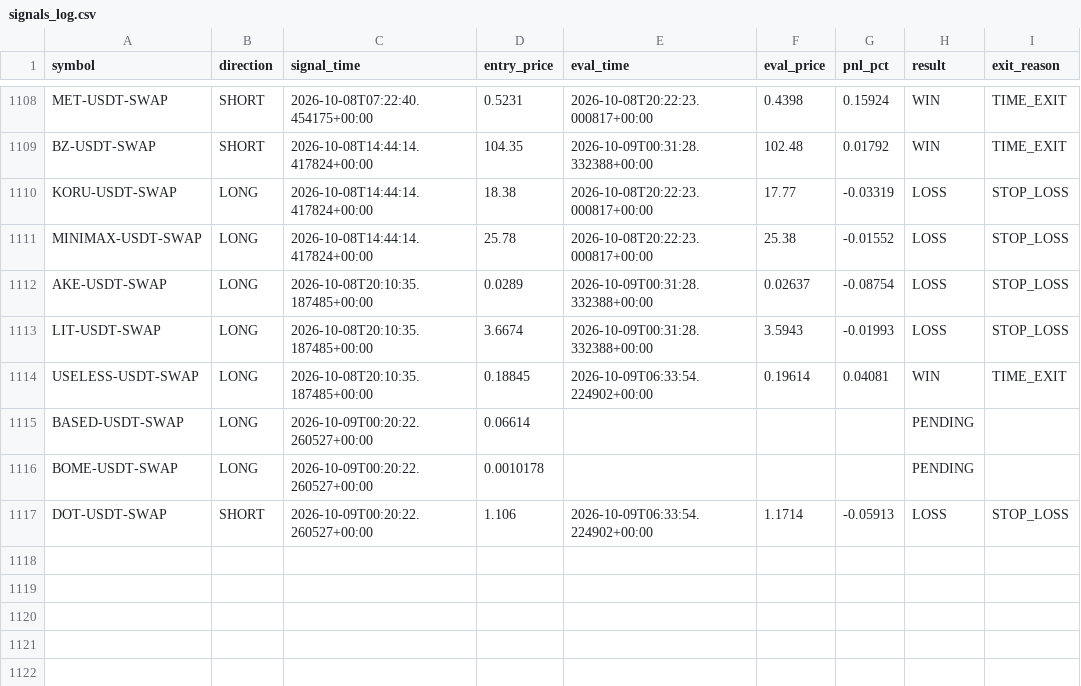
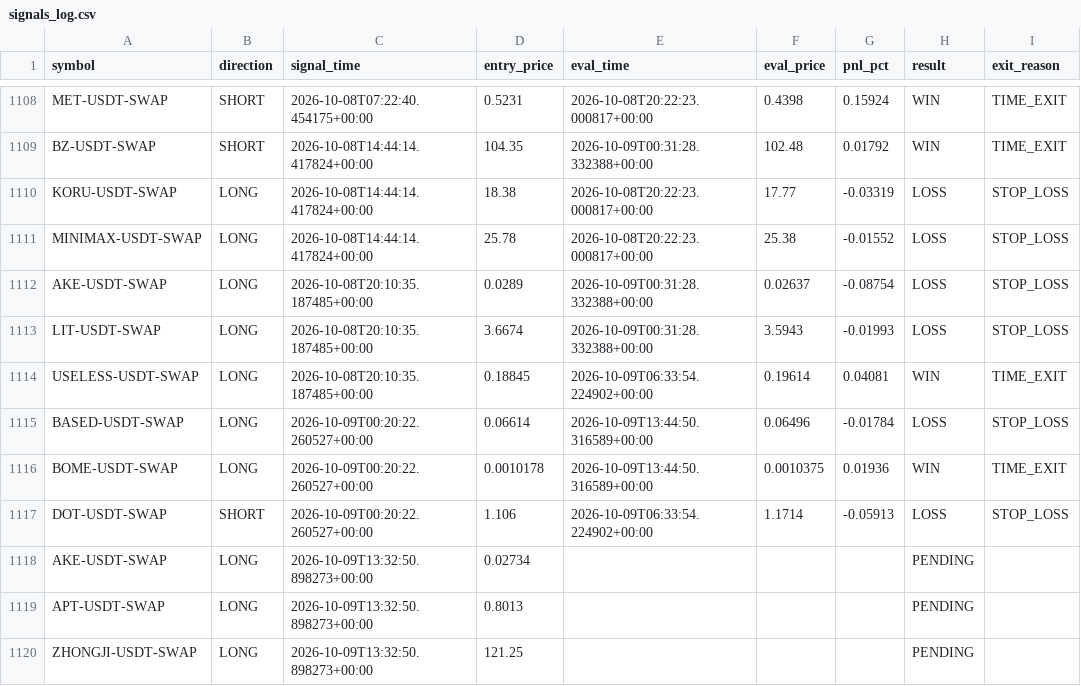
Before and after one commit to ksemehmet5-afk/altcoin-monitor-, a CSV file: monitor_state/signals_log.csv, drawn as a sheet; only a part is shown, gaps mark what is left out.

```diff
--- a/monitor_state/signals_log.csv
+++ b/monitor_state/signals_log.csv
@@ -1114,4 +1114,7 @@ LIT-USDT-SWAP,LONG,2026-10-08T20:10:35.187485+00:00,3.6674,2026-10-09T00:31:28.3
 USELESS-USDT-SWAP,LONG,2026-10-08T20:10:35.187485+00:00,0.18845,2026-10-09T06:33:54.224902+00:00,0.19614,0.04081,WIN,TIME_EXIT
-BASED-USDT-SWAP,LONG,2026-10-09T00:20:22.260527+00:00,0.06614,,,,PENDING,
-BOME-USDT-SWAP,LONG,2026-10-09T00:20:22.260527+00:00,0.0010178,,,,PENDING,
+BASED-USDT-SWAP,LONG,2026-10-09T00:20:22.260527+00:00,0.06614,2026-10-09T13:44:50.316589+00:00,0.06496,-0.01784,LOSS,STOP_LOSS
+BOME-USDT-SWAP,LONG,2026-10-09T00:20:22.260527+00:00,0.0010178,2026-10-09T13:44:50.316589+00:00,0.0010375,0.01936,WIN,TIME_EXIT
 DOT-USDT-SWAP,SHORT,2026-10-09T00:20:22.260527+00:00,1.106,2026-10-09T06:33:54.224902+00:00,1.1714,-0.05913,LOSS,STOP_LOSS
+AKE-USDT-SWAP,LONG,2026-10-09T13:32:50.898273+00:00,0.02734,,,,PENDING,
+APT-USDT-SWAP,LONG,2026-10-09T13:32:50.898273+00:00,0.8013,,,,PENDING,
+ZHONGJI-USDT-SWAP,LONG,2026-10-09T13:32:50.898273+00:00,121.25,,,,PENDING,
```
Also changed, not shown: 3 other files.
